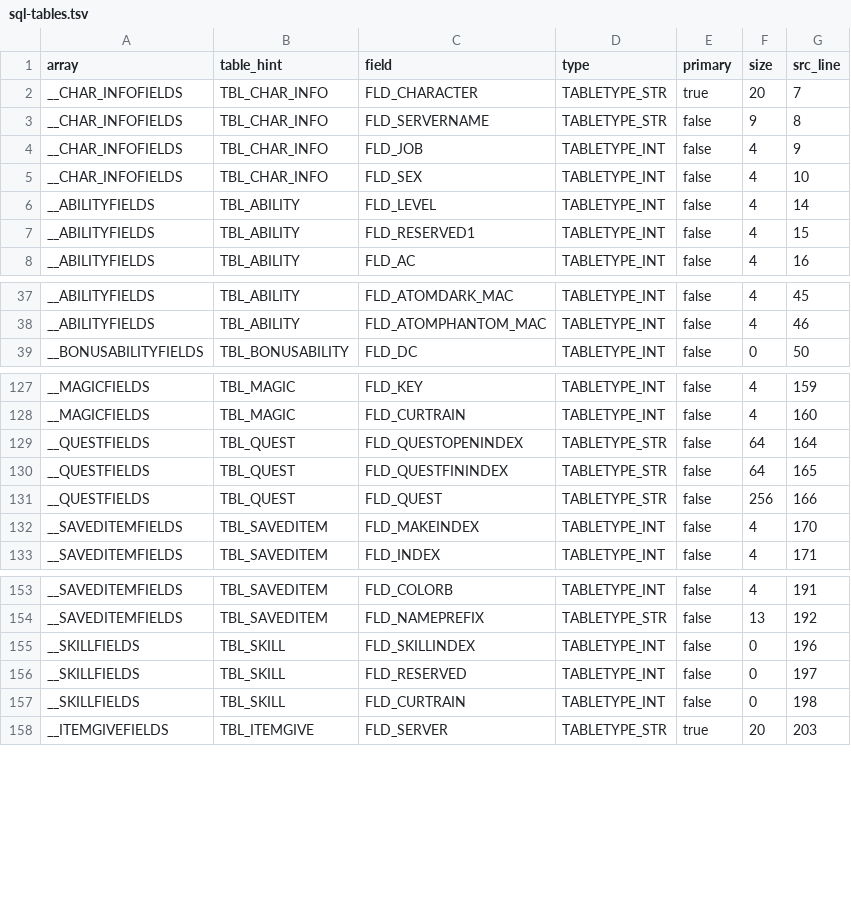
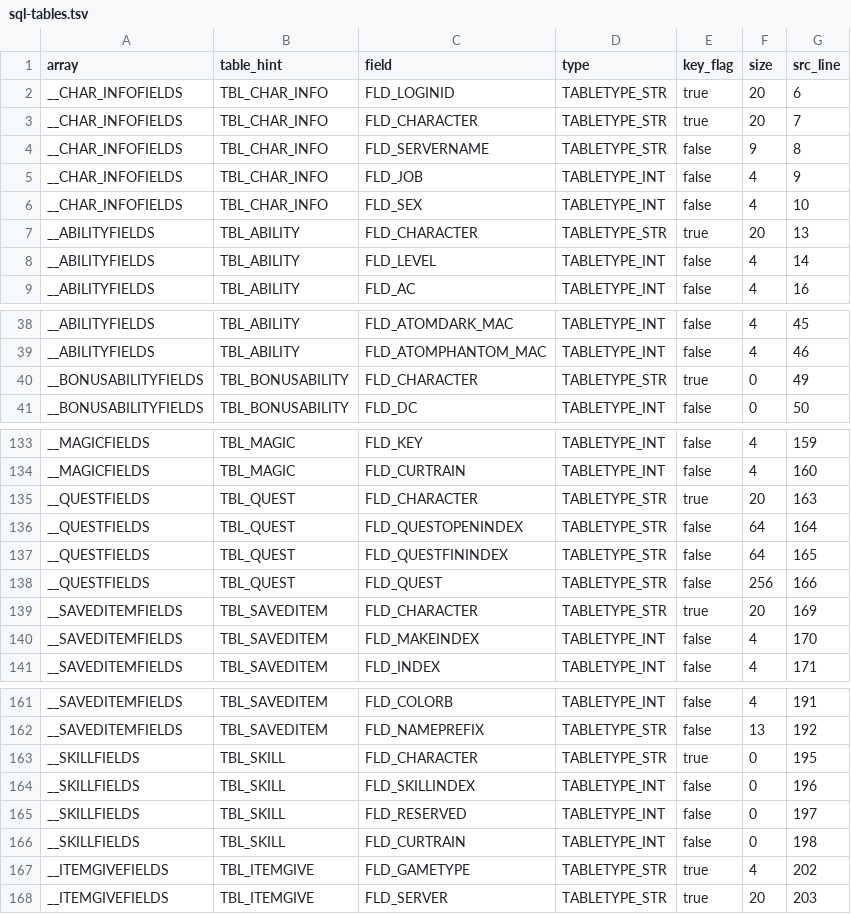
Before and after one commit to iamcheyan/Mir3-Research, a TSV file: docs/source-vs-reverse/sql-tables.tsv, drawn as a sheet; only a part is shown, gaps mark what is left out; the diff covers the shown part only.

Commit message:
全量精读续：闭合 DataBaseServer 主链与 SQL schema 纠错

```diff
--- a/docs/source-vs-reverse/sql-tables.tsv
+++ b/docs/source-vs-reverse/sql-tables.tsv
@@ -1,2 +1,3 @@
-array	table_hint	field	type	primary	size	src_line
+array	table_hint	field	type	key_flag	size	src_line
+__CHAR_INFOFIELDS	TBL_CHAR_INFO	FLD_LOGINID	TABLETYPE_STR	true	20	6
 __CHAR_INFOFIELDS	TBL_CHAR_INFO	FLD_CHARACTER	TABLETYPE_STR	true	20	7
@@ -5,4 +6,4 @@ __CHAR_INFOFIELDS	TBL_CHAR_INFO	FLD_JOB	TABLETYPE_INT	false	4	9
 __CHAR_INFOFIELDS	TBL_CHAR_INFO	FLD_SEX	TABLETYPE_INT	false	4	10
+__ABILITYFIELDS	TBL_ABILITY	FLD_CHARACTER	TABLETYPE_STR	true	20	13
 __ABILITYFIELDS	TBL_ABILITY	FLD_LEVEL	TABLETYPE_INT	false	4	14
-__ABILITYFIELDS	TBL_ABILITY	FLD_RESERVED1	TABLETYPE_INT	false	4	15
 __ABILITYFIELDS	TBL_ABILITY	FLD_AC	TABLETYPE_INT	false	4	16
@@ -38,2 +39,3 @@ __ABILITYFIELDS	TBL_ABILITY	FLD_ATOMDARK_MAC	TABLETYPE_INT	false	4	45
 __ABILITYFIELDS	TBL_ABILITY	FLD_ATOMPHANTOM_MAC	TABLETYPE_INT	false	4	46
+__BONUSABILITYFIELDS	TBL_BONUSABILITY	FLD_CHARACTER	TABLETYPE_STR	true	0	49
 __BONUSABILITYFIELDS	TBL_BONUSABILITY	FLD_DC	TABLETYPE_INT	false	0	50
@@ -128,2 +134,3 @@ __MAGICFIELDS	TBL_MAGIC	FLD_KEY	TABLETYPE_INT	false	4	159
 __MAGICFIELDS	TBL_MAGIC	FLD_CURTRAIN	TABLETYPE_INT	false	4	160
+__QUESTFIELDS	TBL_QUEST	FLD_CHARACTER	TABLETYPE_STR	true	20	163
 __QUESTFIELDS	TBL_QUEST	FLD_QUESTOPENINDEX	TABLETYPE_STR	false	64	164
@@ -131,2 +138,3 @@ __QUESTFIELDS	TBL_QUEST	FLD_QUESTFININDEX	TABLETYPE_STR	false	64	165
 __QUESTFIELDS	TBL_QUEST	FLD_QUEST	TABLETYPE_STR	false	256	166
+__SAVEDITEMFIELDS	TBL_SAVEDITEM	FLD_CHARACTER	TABLETYPE_STR	true	20	169
 __SAVEDITEMFIELDS	TBL_SAVEDITEM	FLD_MAKEINDEX	TABLETYPE_INT	false	4	170
@@ -154,2 +162,3 @@ __SAVEDITEMFIELDS	TBL_SAVEDITEM	FLD_COLORB	TABLETYPE_INT	false	4	191
 __SAVEDITEMFIELDS	TBL_SAVEDITEM	FLD_NAMEPREFIX	TABLETYPE_STR	false	13	192
+__SKILLFIELDS	TBL_SKILL	FLD_CHARACTER	TABLETYPE_STR	true	0	195
 __SKILLFIELDS	TBL_SKILL	FLD_SKILLINDEX	TABLETYPE_INT	false	0	196
@@ -157,2 +166,3 @@ __SKILLFIELDS	TBL_SKILL	FLD_RESERVED	TABLETYPE_INT	false	0	197
 __SKILLFIELDS	TBL_SKILL	FLD_CURTRAIN	TABLETYPE_INT	false	0	198
+__ITEMGIVEFIELDS	TBL_ITEMGIVE	FLD_GAMETYPE	TABLETYPE_STR	true	4	202
 __ITEMGIVEFIELDS	TBL_ITEMGIVE	FLD_SERVER	TABLETYPE_STR	true	20	203
```
Also changed, not shown: 4 added rows elsewhere in this file, 6 other files.
